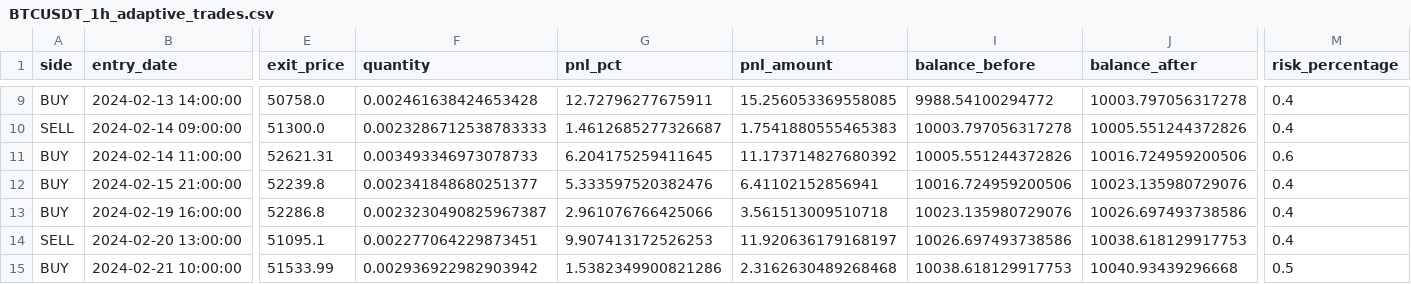
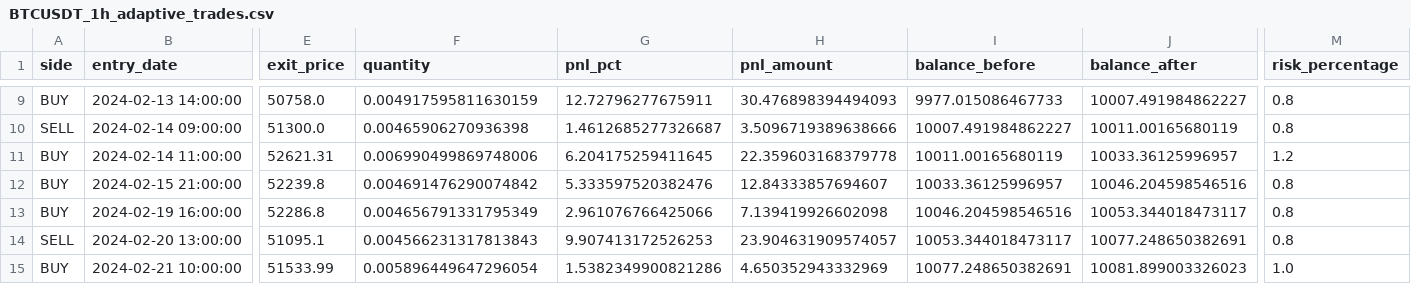
Before and after one commit to baouih/binance, a CSV file: backtest_results/BTCUSDT_1h_adaptive_trades.csv, drawn as a sheet; only a part is shown, gaps mark what is left out; the diff covers the shown part only; the diff names each change by its address in the sheet, - before the commit and + after, or states it on an @@ line.

```diff
--- a/backtest_results/BTCUSDT_1h_adaptive_trades.csv
+++ b/backtest_results/BTCUSDT_1h_adaptive_trades.csv
-F9 (quantity): 0.002461638424653428
+F9 (quantity): 0.004917595811630159
-H9 (pnl_amount): 15.256053369558085
+H9 (pnl_amount): 30.476898394494093
-I9 (balance_before): 9988.54100294772
+I9 (balance_before): 9977.015086467733
-J9 (balance_after): 10003.797056317278
+J9 (balance_after): 10007.491984862227
-M9:M10 (risk_percentage): 0.4
+M9:M10 (risk_percentage): 0.8
-F10 (quantity): 0.0023286712538783333
+F10 (quantity): 0.00465906270936398
-H10 (pnl_amount): 1.7541880555465383
+H10 (pnl_amount): 3.5096719389638666
-I10 (balance_before): 10003.797056317278
+I10 (balance_before): 10007.491984862227
-J10 (balance_after): 10005.551244372826
+J10 (balance_after): 10011.00165680119
-F11 (quantity): 0.003493346973078733
+F11 (quantity): 0.006990499869748006
-H11 (pnl_amount): 11.173714827680392
+H11 (pnl_amount): 22.359603168379778
-I11 (balance_before): 10005.551244372826
+I11 (balance_before): 10011.00165680119
-J11 (balance_after): 10016.724959200506
+J11 (balance_after): 10033.36125996957
-M11 (risk_percentage): 0.6
+M11 (risk_percentage): 1.2
-F12 (quantity): 0.002341848680251377
+F12 (quantity): 0.004691476290074842
-H12 (pnl_amount): 6.41102152856941
+H12 (pnl_amount): 12.84333857694607
-I12 (balance_before): 10016.724959200506
+I12 (balance_before): 10033.36125996957
-J12 (balance_after): 10023.135980729076
+J12 (balance_after): 10046.204598546516
-M12:M14 (risk_percentage): 0.4
+M12:M14 (risk_percentage): 0.8
-F13 (quantity): 0.0023230490825967387
+F13 (quantity): 0.004656791331795349
-H13 (pnl_amount): 3.561513009510718
+H13 (pnl_amount): 7.139419926602098
-I13 (balance_before): 10023.135980729076
+I13 (balance_before): 10046.204598546516
-J13 (balance_after): 10026.697493738586
+J13 (balance_after): 10053.344018473117
-F14 (quantity): 0.002277064229873451
+F14 (quantity): 0.004566231317813843
-H14 (pnl_amount): 11.920636179168197
+H14 (pnl_amount): 23.904631909574057
-I14 (balance_before): 10026.697493738586
+I14 (balance_before): 10053.344018473117
-J14 (balance_after): 10038.618129917753
+J14 (balance_after): 10077.248650382691
-F15 (quantity): 0.002936922982903942
+F15 (quantity): 0.005896449647296054
-H15 (pnl_amount): 2.3162630489268468
+H15 (pnl_amount): 4.650352943332969
-I15 (balance_before): 10038.618129917753
+I15 (balance_before): 10077.248650382691
-J15 (balance_after): 10040.93439296668
+J15 (balance_after): 10081.899003326023
-M15 (risk_percentage): 0.5
+M15 (risk_percentage): 1.0
```
Also changed, not shown: 49 edited cells elsewhere in this file, 4 other files.
